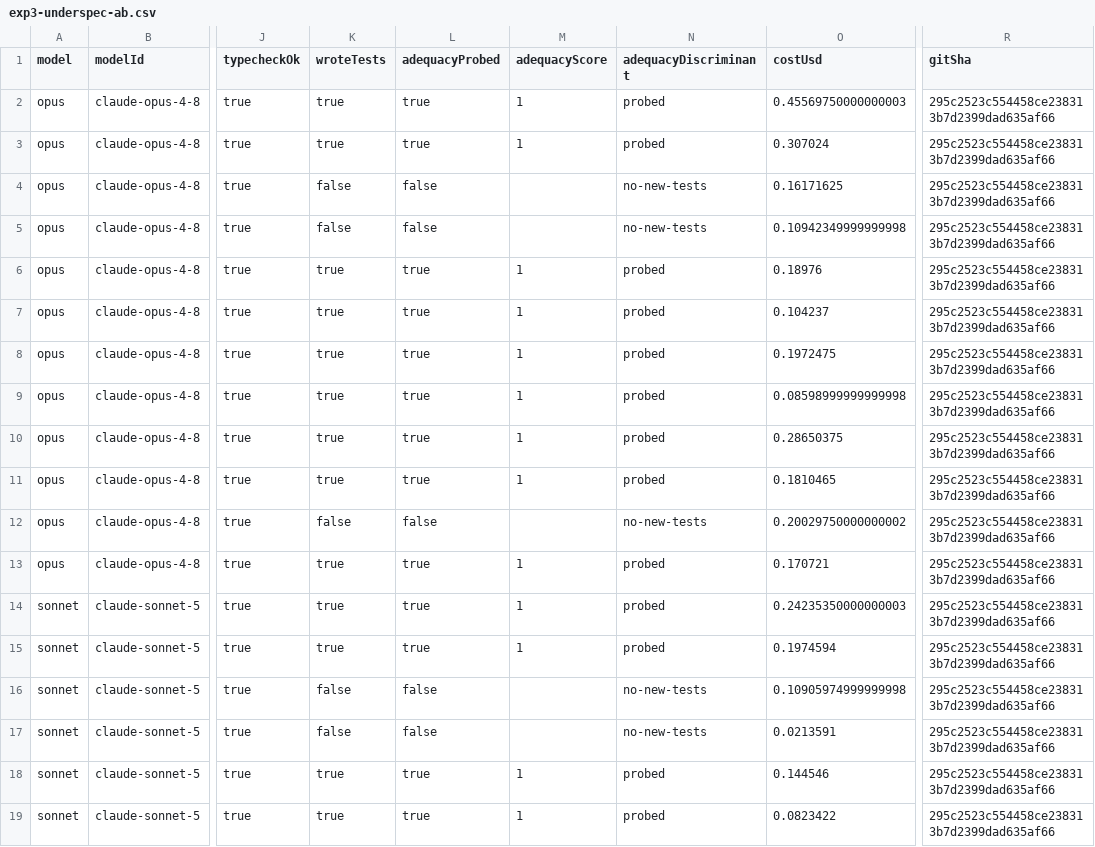
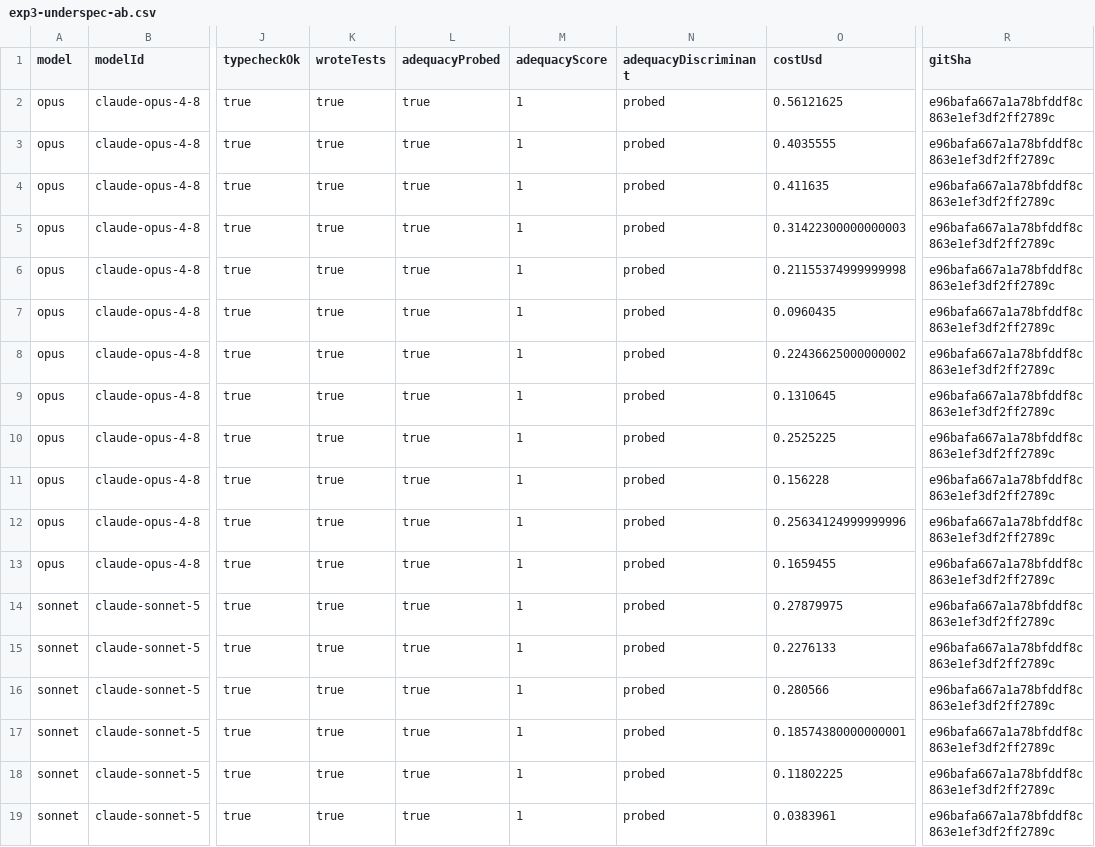
Before and after one commit to lvlup-sw/exarchos, a CSV file: docs/evals/data/2026-07-09/exp3-underspec-ab.csv, drawn as a sheet; only a part is shown, gaps mark what is left out; the diff covers the shown part only; the diff names each change by its address in the sheet, - before the commit and + after, or states it on an @@ line.

```diff
--- a/docs/evals/data/2026-07-09/exp3-underspec-ab.csv
+++ b/docs/evals/data/2026-07-09/exp3-underspec-ab.csv
-O2 (costUsd): 0.45569750000000003
+O2 (costUsd): 0.56121625
-R2:R19 (gitSha): 295c2523c554458ce238313b7d2399dad635af66
+R2:R19 (gitSha): e96bafa667a1a78bfddf8c863e1ef3df2ff2789c
-O3 (costUsd): 0.307024
+O3 (costUsd): 0.4035555
-K4:K5 (wroteTests): false
+K4:K5 (wroteTests): true
-L4:L5 (adequacyProbed): false
+L4:L5 (adequacyProbed): true
-M4:M5 (adequacyScore): (empty)
+M4:M5 (adequacyScore): 1
-N4:N5 (adequacyDiscriminant): no-new-tests
+N4:N5 (adequacyDiscriminant): probed
-O4 (costUsd): 0.16171625
+O4 (costUsd): 0.411635
-O5 (costUsd): 0.10942349999999998
+O5 (costUsd): 0.31422300000000003
-O6 (costUsd): 0.18976
+O6 (costUsd): 0.21155374999999998
-O7 (costUsd): 0.104237
+O7 (costUsd): 0.0960435
-O8 (costUsd): 0.1972475
+O8 (costUsd): 0.22436625000000002
-O9 (costUsd): 0.08598999999999998
+O9 (costUsd): 0.1310645
-O10 (costUsd): 0.28650375
+O10 (costUsd): 0.2525225
-O11 (costUsd): 0.1810465
+O11 (costUsd): 0.156228
-K12 (wroteTests): false
+K12 (wroteTests): true
-L12 (adequacyProbed): false
+L12 (adequacyProbed): true
-M12 (adequacyScore): (empty)
+M12 (adequacyScore): 1
-N12 (adequacyDiscriminant): no-new-tests
+N12 (adequacyDiscriminant): probed
-O12 (costUsd): 0.20029750000000002
+O12 (costUsd): 0.25634124999999996
-O13 (costUsd): 0.170721
+O13 (costUsd): 0.1659455
-O14 (costUsd): 0.24235350000000003
+O14 (costUsd): 0.27879975
-O15 (costUsd): 0.1974594
+O15 (costUsd): 0.2276133
-K16:K17 (wroteTests): false
+K16:K17 (wroteTests): true
-L16:L17 (adequacyProbed): false
+L16:L17 (adequacyProbed): true
-M16:M17 (adequacyScore): (empty)
+M16:M17 (adequacyScore): 1
-N16:N17 (adequacyDiscriminant): no-new-tests
+N16:N17 (adequacyDiscriminant): probed
-O16 (costUsd): 0.10905974999999998
+O16 (costUsd): 0.280566
-O17 (costUsd): 0.0213591
+O17 (costUsd): 0.18574380000000001
-O18 (costUsd): 0.144546
+O18 (costUsd): 0.11802225
-O19 (costUsd): 0.0823422
+O19 (costUsd): 0.0383961
```
Also changed, not shown: 28 edited cells elsewhere in this file, 56 other files.
